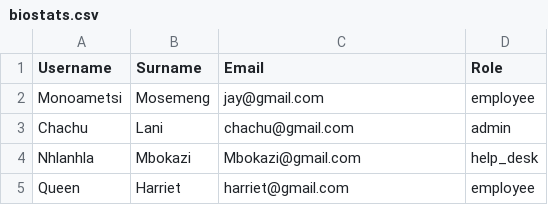
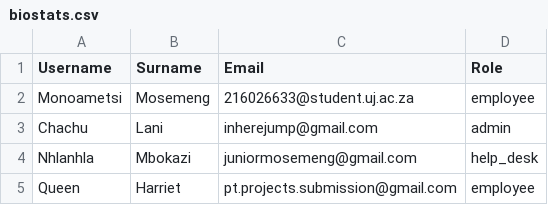
Before and after one commit to Monoametsi/fileReader, a CSV file: biostats.csv, drawn as a sheet.

```diff
--- a/biostats.csv
+++ b/biostats.csv
@@ -1,5 +1,5 @@
 "Username","Surname","Email","Role"
-"Monoametsi","Mosemeng     ","jay@gmail.com     ","employee"
-"Chachu","Lani","chachu@gmail.com","admin"
-"Nhlanhla","Mbokazi","Mbokazi@gmail.com","help_desk"
-"Queen","Harriet","harriet@gmail.com","employee"
+"Monoametsi","Mosemeng     ","216026633@student.uj.ac.za     ","employee"
+"Chachu","Lani","inherejump@gmail.com","admin"
+"Nhlanhla","Mbokazi","juniormosemeng@gmail.com","help_desk"
+"Queen","Harriet","pt.projects.submission@gmail.com","employee"
```
Also changed, not shown: 5 other files.
